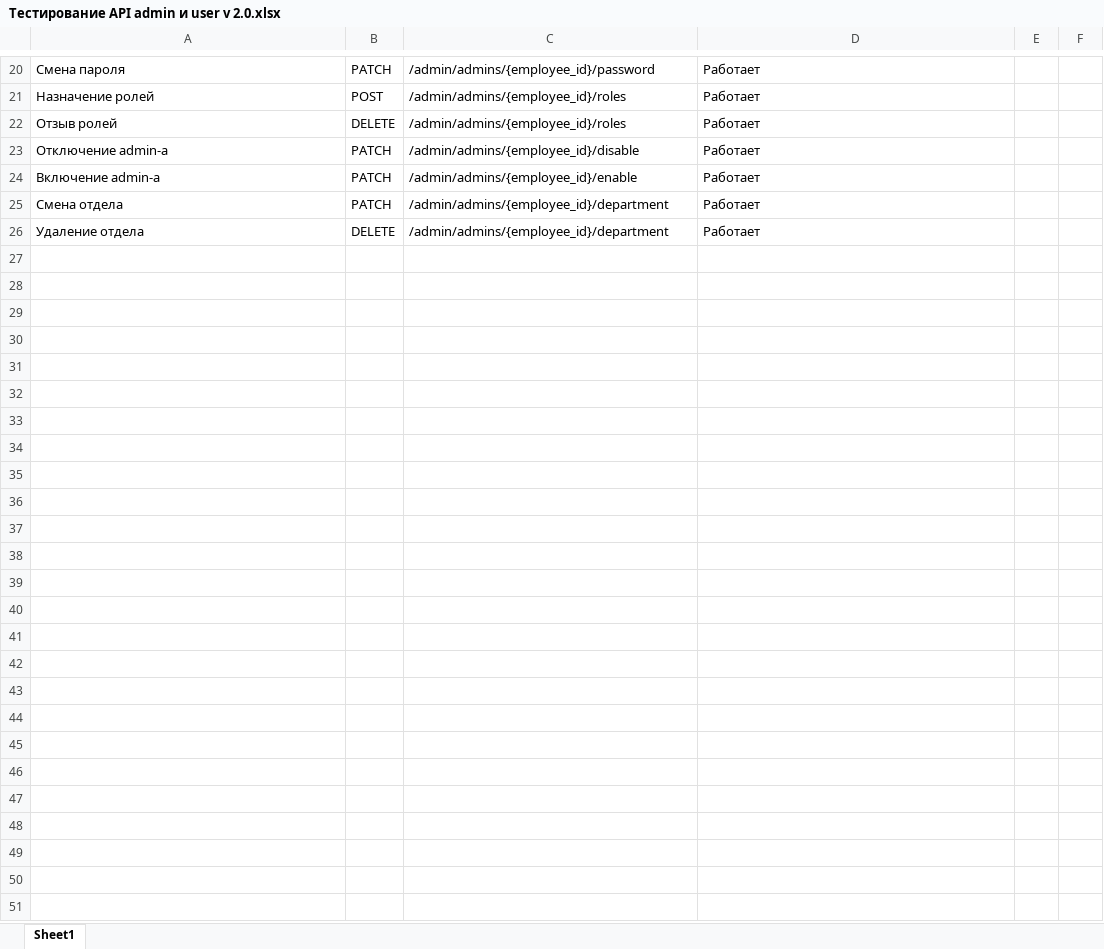
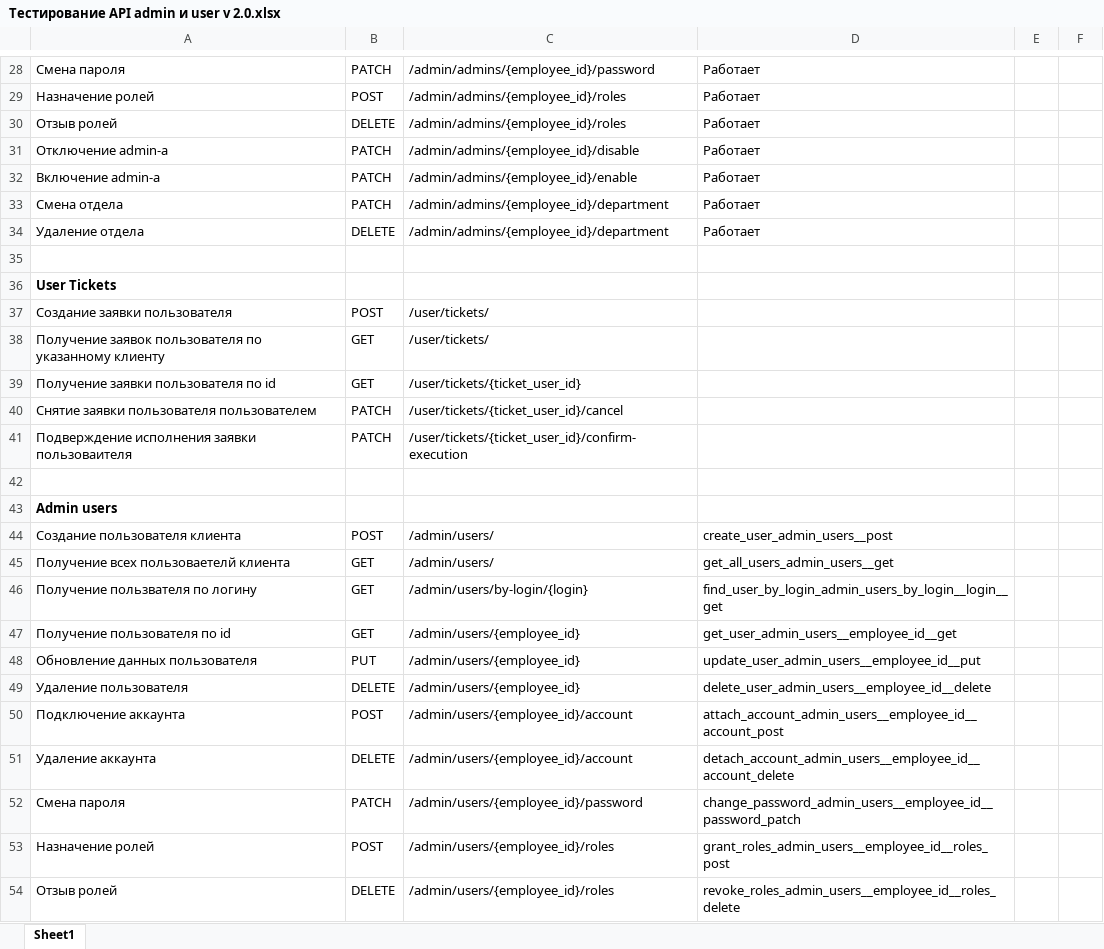
Before and after one commit to tegasae/simple_tickets, an Excel workbook: Тестирование API admin и user v 2.0.xlsx, sheet Sheet1, drawn as a sheet; only a part is shown, gaps mark what is left out; values as stored, in another font and other column widths than the file's, no borders; the diff covers the shown part only; the diff names each change by its address in the sheet, - before the commit and + after, or states it on an @@ line.

Commit message:
Практически дописан backend, созданы две пробные версии frontend-а для Admin и для User. Необходимо ручное тестирование backend-а

```diff
--- a/Тестирование API admin и user v 2.0.xlsx (sheet Sheet1)
+++ b/Тестирование API admin и user v 2.0.xlsx (sheet Sheet1)
+row 35: (empty)
+row 36: User Tickets
+row 37: Создание заявки пользователя | POST | /user/tickets/
+row 38: Получение заявок пользователя по указанному клиенту | GET | /user/tickets/
+row 39: Получение заявки пользователя по id | GET | /user/tickets/{ticket_user_id}
+row 40: Снятие заявки пользователя пользователем | PATCH | /user/tickets/{ticket_user_id}/cancel
+row 41: Подверждение исполнения заявки пользоваителя | PATCH | /user/tickets/{ticket_user_id}/confirm-execution
+row 42: (empty)
+row 43: Admin users
+row 44: Создание пользователя клиента | POST | /admin/users/ | create_user_admin_users__post
+row 45: Получение всех пользоваетелй клиента | GET | /admin/users/ | get_all_users_admin_users__get
+row 46: Получение пользвателя по логину | GET | /admin/users/by-login/{login} | find_user_by_login_admin_users_by_login__login__get
+row 47: Получение пользователя по id | GET | /admin/users/{employee_id} | get_user_admin_users__employee_id__get
+row 48: Обновление данных пользователя | PUT | /admin/users/{employee_id} | update_user_admin_users__employee_id__put
+row 49: Удаление пользователя | DELETE | /admin/users/{employee_id} | delete_user_admin_users__employee_id__delete
+row 50: Подключение аккаунта | POST | /admin/users/{employee_id}/account | attach_account_admin_users__employee_id__account_post
+row 51: Удаление аккаунта | DELETE | /admin/users/{employee_id}/account | detach_account_admin_users__employee_id__account_delete
+row 52: Смена пароля | PATCH | /admin/users/{employee_id}/password | change_password_admin_users__employee_id__password_patch
+row 53: Назначение ролей | POST | /admin/users/{employee_id}/roles | grant_roles_admin_users__employee_id__roles_post
+row 54: Отзыв ролей | DELETE | /admin/users/{employee_id}/roles | revoke_roles_admin_users__employee_id__roles_delete
```
Also changed, not shown: 63 added rows and cell formats elsewhere in this sheet, 3 other files.
